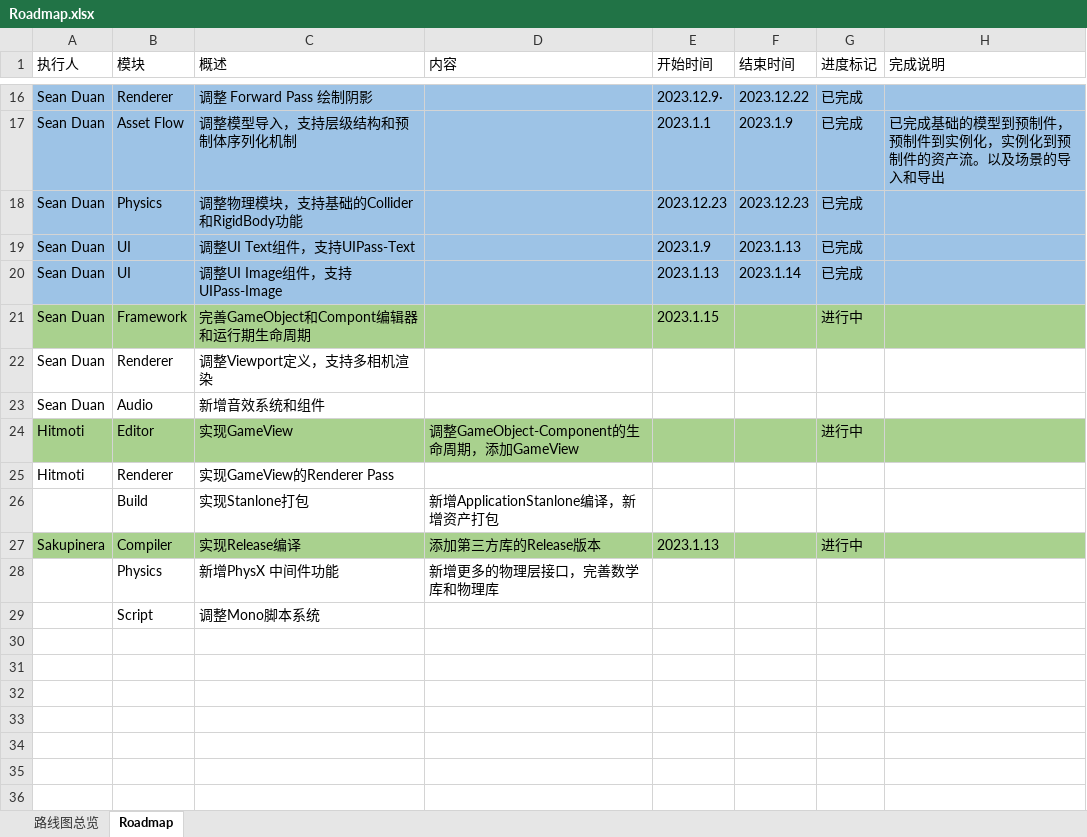
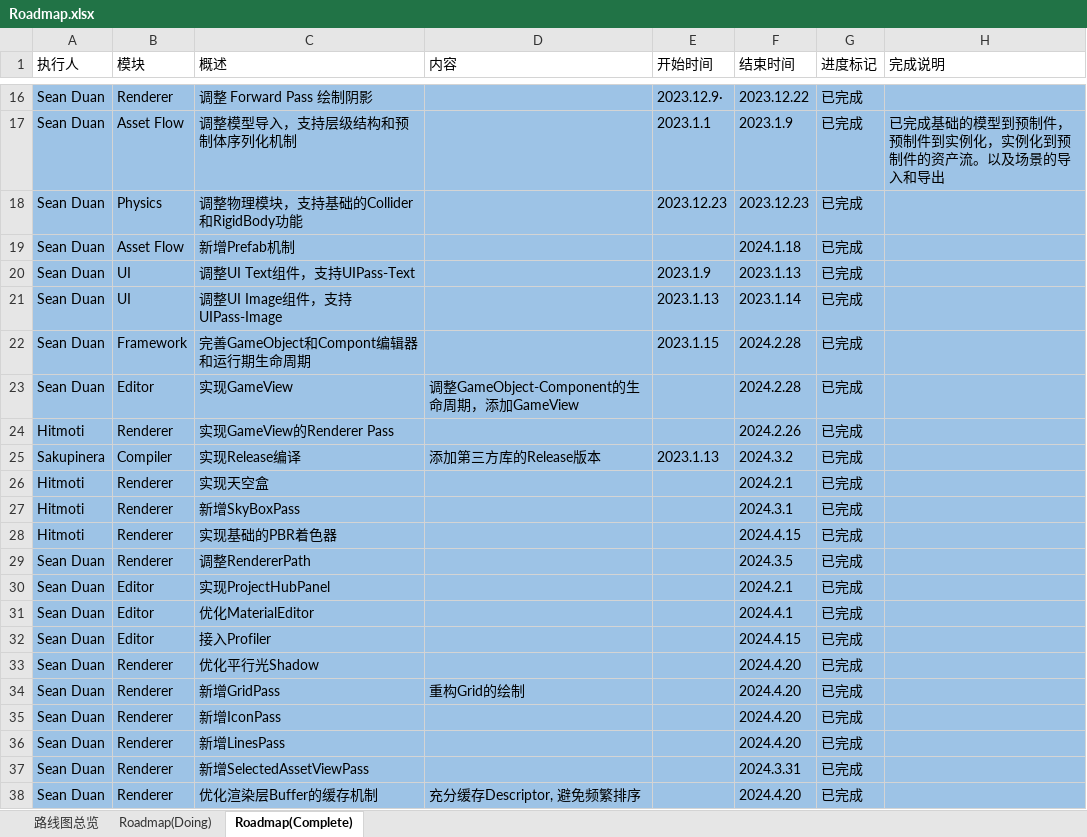
Before and after one commit to DUAN-SEAN/LitchiEngine, an Excel workbook: Design/Roadmap.xlsx, sheet Roadmap(Complete), drawn as a sheet; only a part is shown, gaps mark what is left out; values as stored, in another font and other column widths than the file's, no borders; removed rows and columns are numbered as before the commit, all else as after; the diff covers the shown part only; the diff names each change by its address in the sheet, - before the commit and + after, or states it on an @@ line.

Commit message:
[Engine] [Renderer] Added LinesPass

```diff
--- a/Design/Roadmap.xlsx (sheet Roadmap(Complete))
+++ b/Design/Roadmap.xlsx (sheet Roadmap(Complete))
-sheet tab: Roadmap
+sheet tab: Roadmap(Complete)
+sheet tab: Roadmap(Doing)
+row 19: Sean Duan | Asset Flow | 新增Prefab机制 |  |  | 2024.1.18 | 已完成
-A22:H22 fill: #A9D18E
+A22:H22 fill: #9DC3E6
-F22 (结束时间): (empty)
+F22 (结束时间): 2024.2.28
-G22 (进度标记): 进行中
+G22 (进度标记): 已完成
-row 22: Sean Duan | Renderer | 调整Viewport定义，支持多相机渲染
-row 23: Sean Duan | Audio | 新增音效系统和组件
-A23 (执行人): Hitmoti
+A23 (执行人): Sean Duan
-A23:H23 fill: #A9D18E
+A23:H23 fill: #9DC3E6
-F23 (结束时间): (empty)
+F23 (结束时间): 2024.2.28
-G23 (进度标记): 进行中
+G23 (进度标记): 已完成
-A24:H24 fill: none
+A24:H24 fill: #9DC3E6
-F24 (结束时间): (empty)
+F24 (结束时间): 2024.2.26
-G24 (进度标记): (empty)
+G24 (进度标记): 已完成
-row 26:  | Build | 实现Stanlone打包 | 新增ApplicationStanlone编译，新增资产打包
-A25:H25 fill: #A9D18E
+A25:H25 fill: #9DC3E6
-F25 (结束时间): (empty)
+F25 (结束时间): 2024.3.2
-G25 (进度标记): 进行中
+G25 (进度标记): 已完成
-row 28:  | Physics | 新增PhysX 中间件功能 | 新增更多的物理层接口，完善数学库和物理库
-row 29:  | Script | 调整Mono脚本系统
+row 26: Hitmoti | Renderer | 实现天空盒 |  |  | 2024.2.1 | 已完成
+row 27: Hitmoti | Renderer | 新增SkyBoxPass |  |  | 2024.3.1 | 已完成
+row 28: Hitmoti | Renderer | 实现基础的PBR着色器 |  |  | 2024.4.15 | 已完成
+row 29: Sean Duan | Renderer | 调整RendererPath |  |  | 2024.3.5 | 已完成
+row 30: Sean Duan | Editor | 实现ProjectHubPanel |  |  | 2024.2.1 | 已完成
+row 31: Sean Duan | Editor | 优化MaterialEditor |  |  | 2024.4.1 | 已完成
+row 32: Sean Duan | Editor | 接入Profiler |  |  | 2024.4.15 | 已完成
+row 33: Sean Duan | Renderer | 优化平行光Shadow |  |  | 2024.4.20 | 已完成
+row 34: Sean Duan | Renderer | 新增GridPass | 重构Grid的绘制 |  | 2024.4.20 | 已完成
+row 35: Sean Duan | Renderer | 新增IconPass |  |  | 2024.4.20 | 已完成
+row 36: Sean Duan | Renderer | 新增LinesPass |  |  | 2024.4.20 | 已完成
+row 37: Sean Duan | Renderer | 新增SelectedAssetViewPass |  |  | 2024.3.31 | 已完成
+row 38: Sean Duan | Renderer | 优化渲染层Buffer的缓存机制 | 充分缓存Descriptor, 避免频繁排序 |  | 2024.4.20 | 已完成
```
Also changed, not shown: 1 added row and 2 edited cells elsewhere in this sheet, 7 other files.
